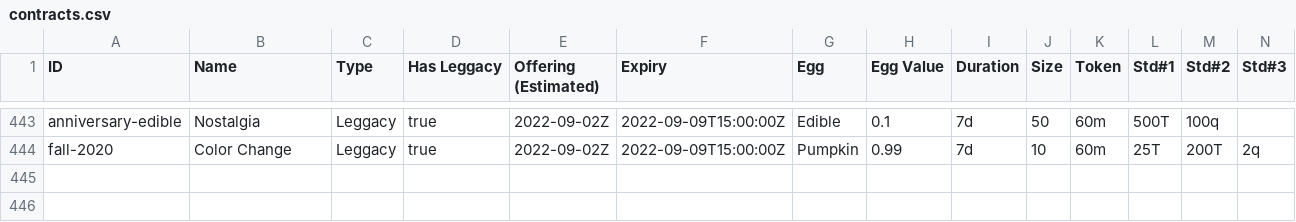
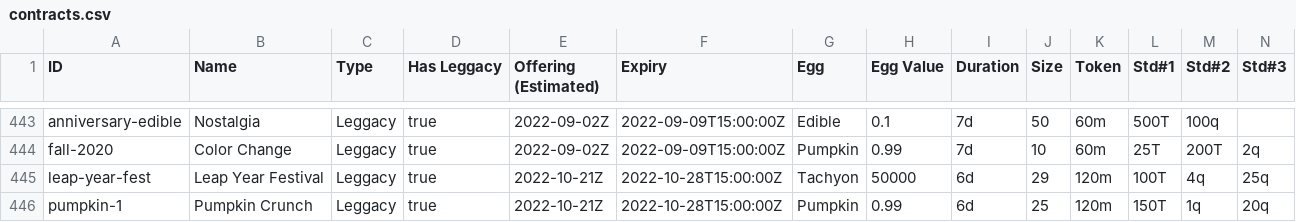
Before and after one commit to fanaticscripter/EggContractor, a CSV file: misc/ContractAggregator/data/contracts.csv, drawn as a sheet; only a part is shown, gaps mark what is left out; rows hold the shown columns only; the diff names each change by its address in the sheet, - before the commit and + after, or states it on an @@ line.

```diff
--- a/misc/ContractAggregator/data/contracts.csv
+++ b/misc/ContractAggregator/data/contracts.csv
+row 445: leap-year-fest | Leap Year Festival | Leggacy | true | 2022-10-21Z | 2022-10-28T15:00:00Z | Tachyon | 50000 | 6d | 29 | 120m | 100T | 4q | 25q
+row 446: pumpkin-1 | Pumpkin Crunch | Leggacy | true | 2022-10-21Z | 2022-10-28T15:00:00Z | Pumpkin | 0.99 | 6d | 25 | 120m | 150T | 1q | 20q
```
